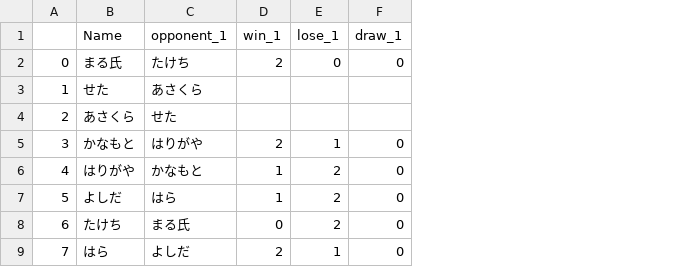
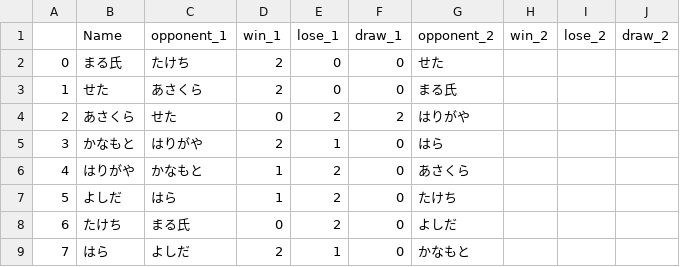
Before and after one commit to k-seta/Swiss-Match-Generator, a CSV file: docs/src/majerrabaine_cup.csv, drawn as a sheet; the diff names each change by its address in the sheet, - before the commit and + after, or states it on an @@ line.

Commit message:
181017

```diff
--- a/docs/src/majerrabaine_cup.csv
+++ b/docs/src/majerrabaine_cup.csv
+column G (opponent_2), rows 2-9: せた | まる氏 | はりがや | はら | あさくら | たけち | よしだ | かなもと
+column H (win_2), empty
+column I (lose_2), empty
+column J (draw_2), empty
-D3 (win_1): (empty)
+D3 (win_1): 2
-E3 (lose_1): (empty)
+E3 (lose_1): 0
-F3 (draw_1): (empty)
+F3 (draw_1): 0
-D4 (win_1): (empty)
+D4 (win_1): 0
-E4 (lose_1): (empty)
+E4 (lose_1): 2
-F4 (draw_1): (empty)
+F4 (draw_1): 2
```
